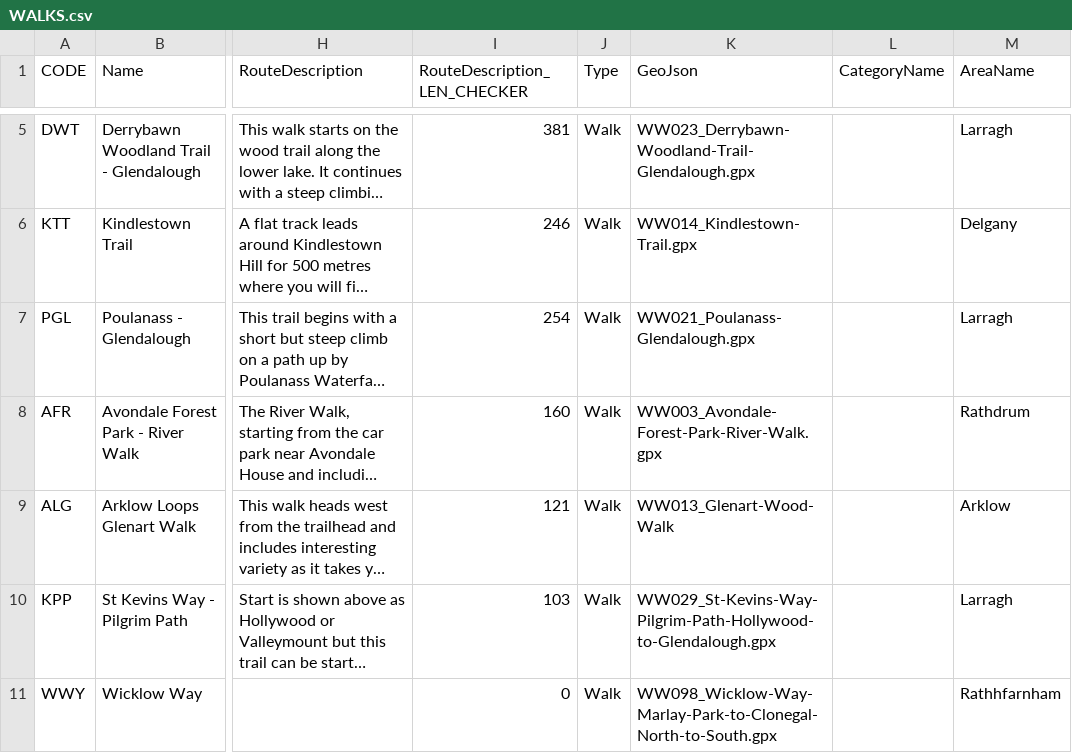
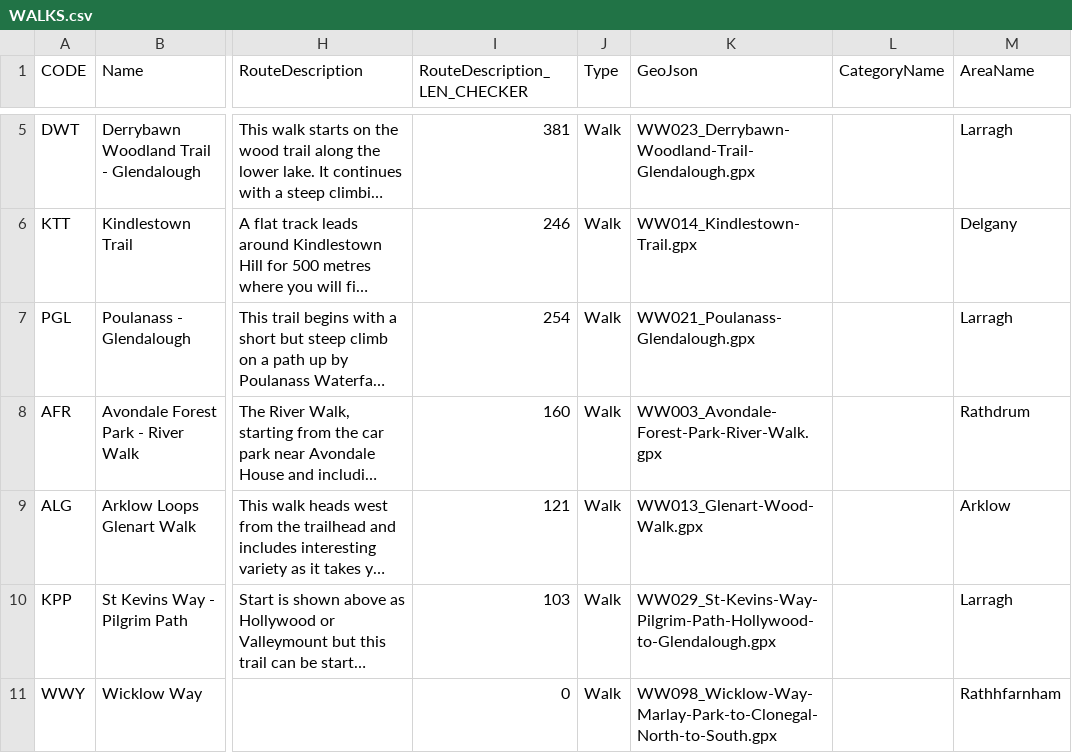
Before and after one commit to clairebyrne/VAM_data_capture_viewer, a CSV file: WALKS.csv, drawn as a sheet; only a part is shown, gaps mark what is left out; long unchanged cells end in …; the diff names each change by its address in the sheet, - before the commit and + after, or states it on an @@ line.

```diff
--- a/WALKS.csv
+++ b/WALKS.csv
-K9 (GeoJson): WW013_Glenart-Wood-Walk
+K9 (GeoJson): WW013_Glenart-Wood-Walk.gpx
```
Also changed, not shown: 3 other files.
